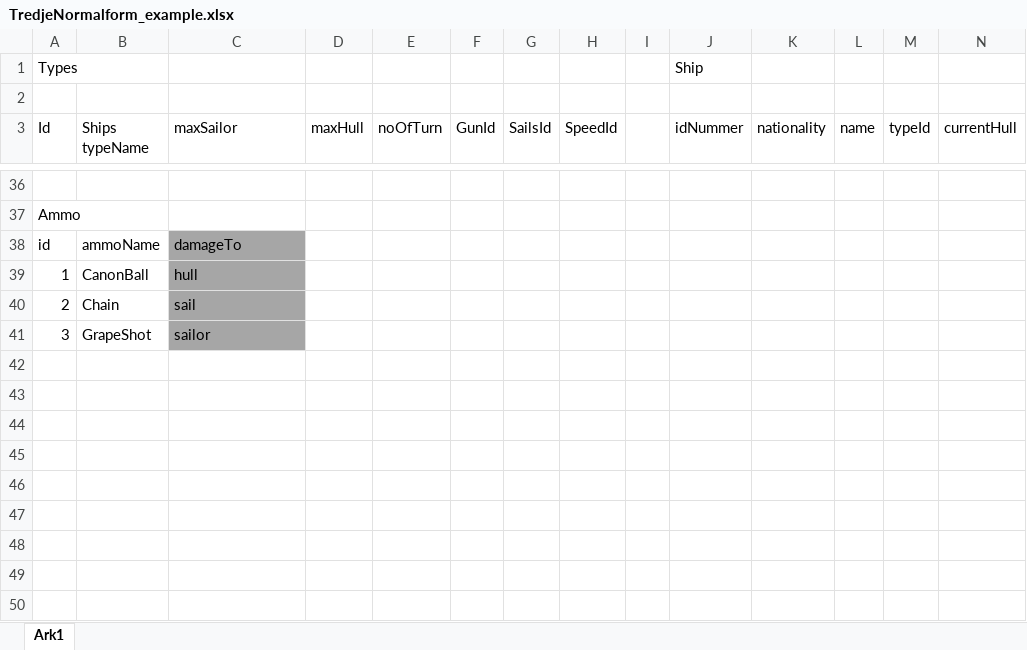
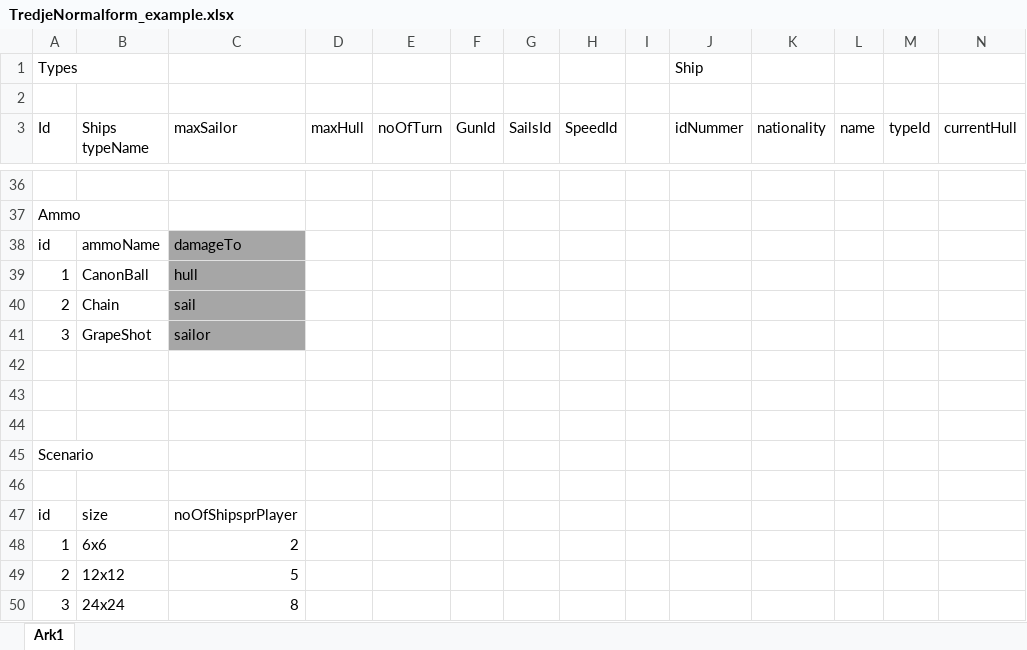
Before and after one commit to andreasdan/Ships-and-Sails, an Excel workbook: TredjeNormalform_example.xlsx, sheet Ark1, drawn as a sheet; only a part is shown, gaps mark what is left out; values as stored, in another font and other column widths than the file's, no borders; rows hold the shown columns only; the diff names each change by its address in the sheet, - before the commit and + after, or states it on an @@ line.

```diff
--- a/TredjeNormalform_example.xlsx (sheet Ark1)
+++ b/TredjeNormalform_example.xlsx (sheet Ark1)
+row 42: (empty)
+row 43: (empty)
+row 44: (empty)
+row 45: Scenario
+row 46: (empty)
+row 47: id | size | noOfShipsprPlayer
+row 48: 1 | 6x6 | 2
+row 49: 2 | 12x12 | 5
+row 50: 3 | 24x24 | 8
```
Also changed, not shown: 4 other files.
